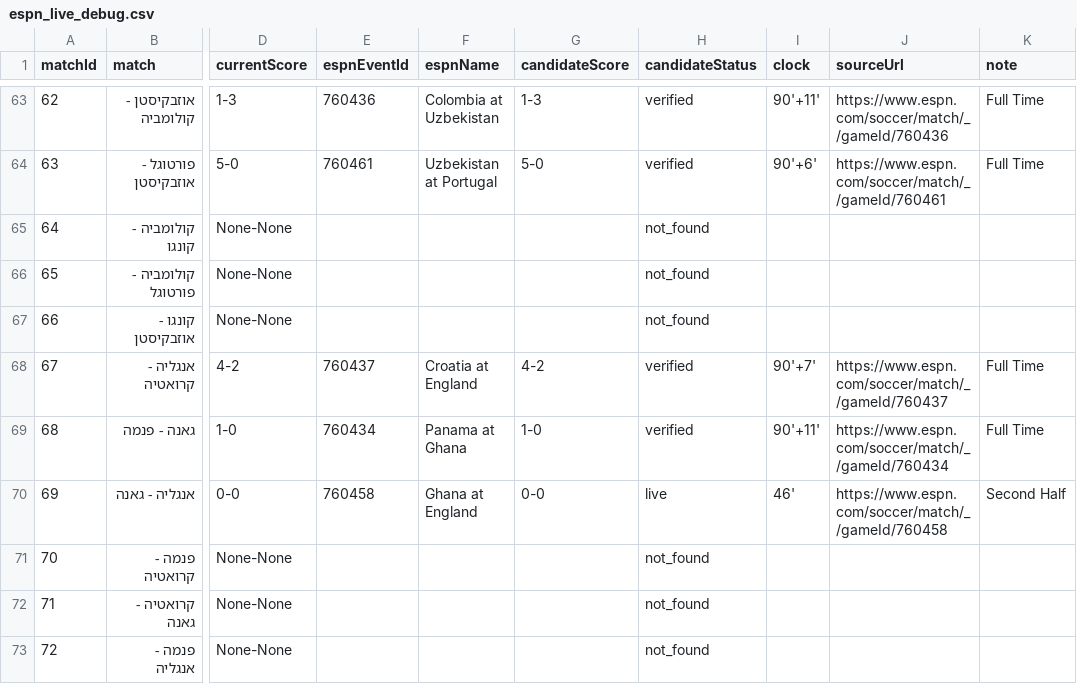
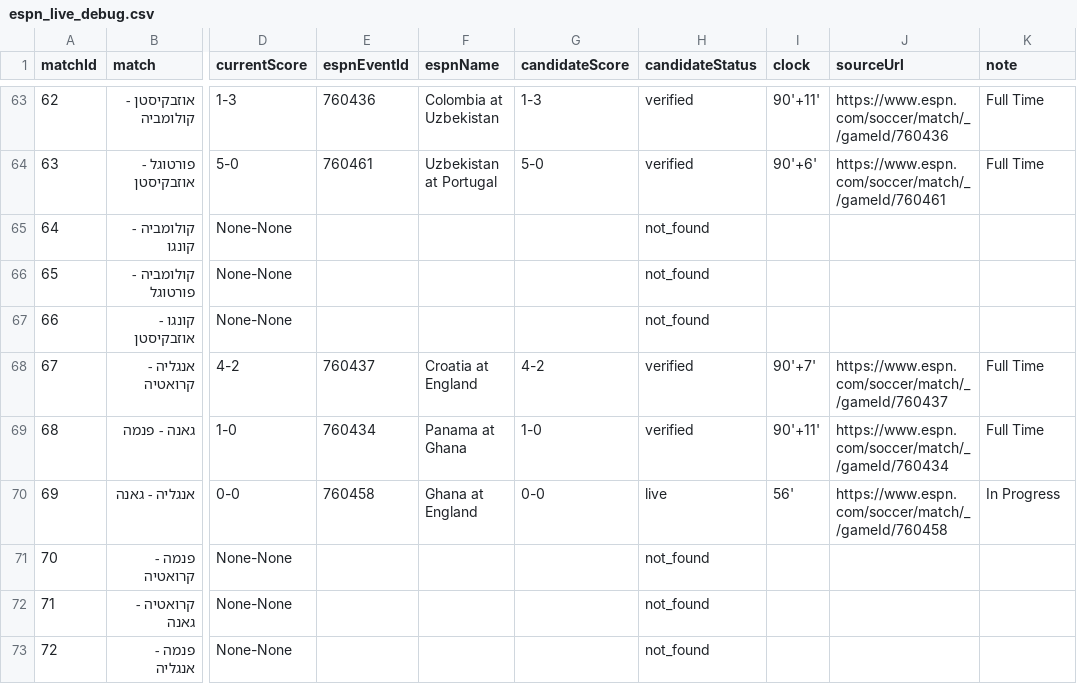
Before and after one commit to efikatash/worldcup-dashboard-2026, a CSV file: espn_live_debug.csv, drawn as a sheet; only a part is shown, gaps mark what is left out; the diff names each change by its address in the sheet, - before the commit and + after, or states it on an @@ line.

Commit message:
Live auto-update dashboard data

```diff
--- a/espn_live_debug.csv
+++ b/espn_live_debug.csv
-I70 (clock): 46'
+I70 (clock): 56'
-K70 (note): Second Half
+K70 (note): In Progress
```
Also changed, not shown: 4 other files.
